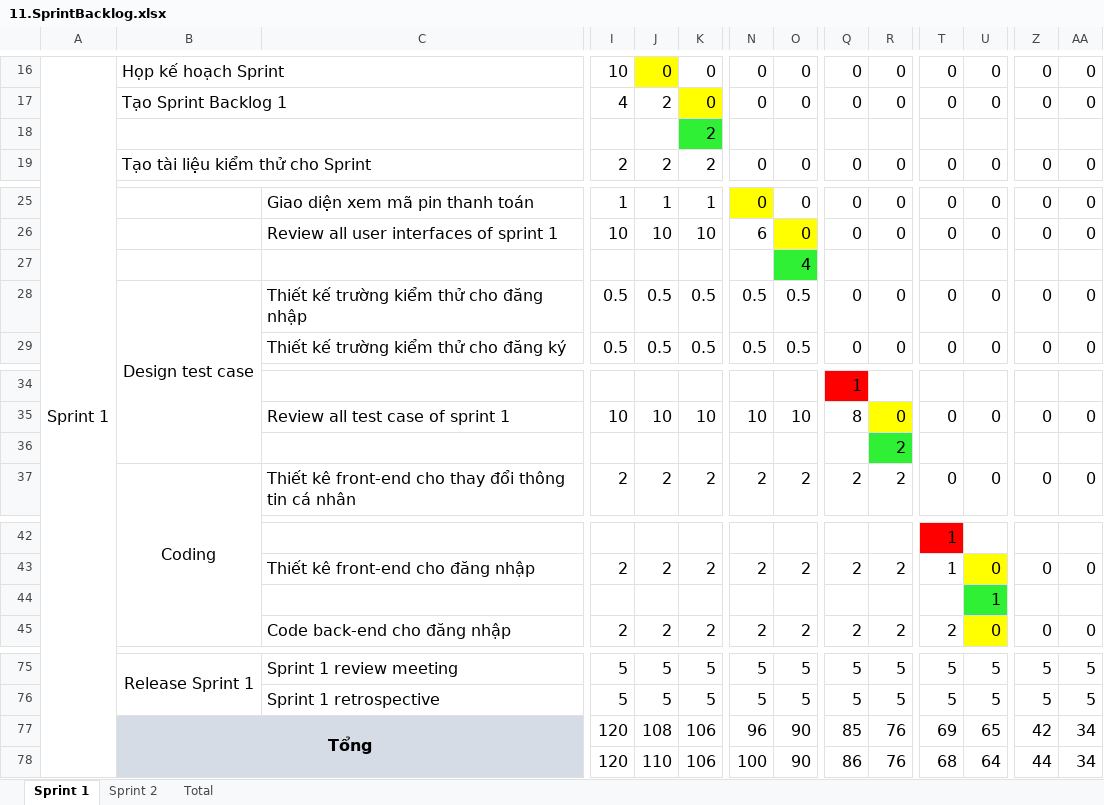
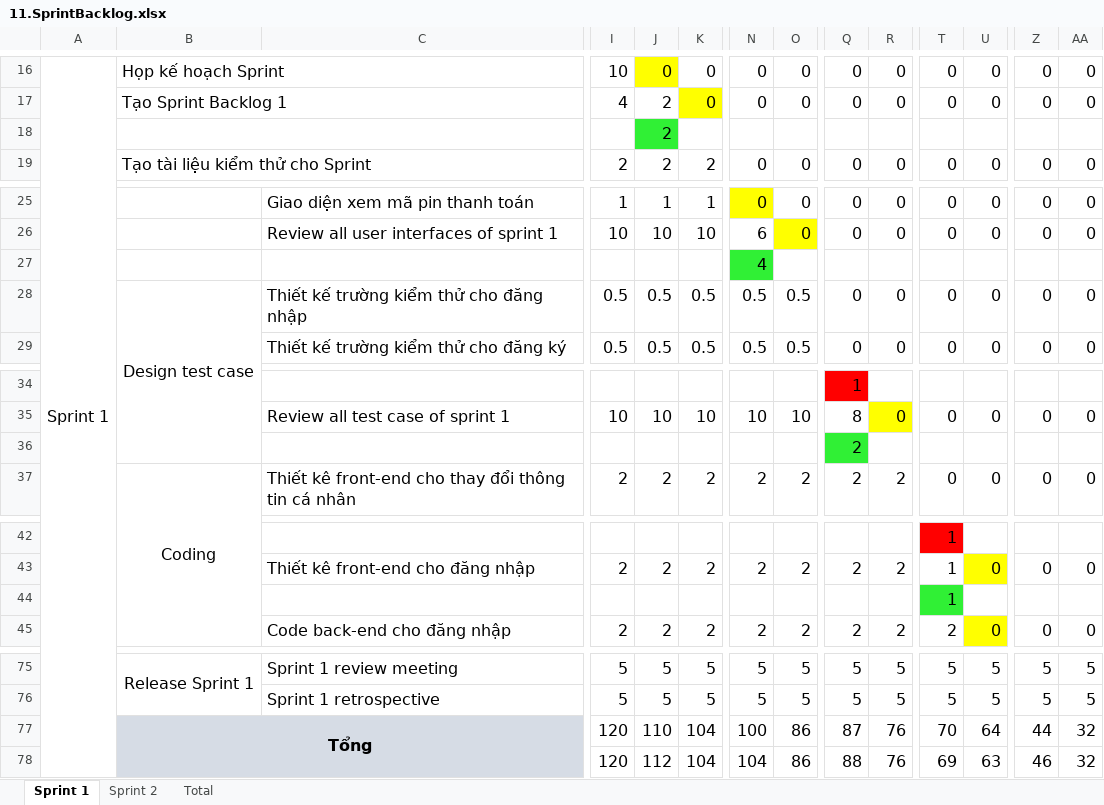
Before and after one commit to PHAMTHANHPHUOC/2425_CS445AC_nhom4_FILE, an Excel workbook: 11.SprintBacklog.xlsx, sheet Sprint 1, drawn as a sheet; only a part is shown, gaps mark what is left out; values as stored, in another font and other column widths than the file's, no borders; charts and pictures not drawn; removed rows and columns are numbered as before the commit, all else as after; rows hold the shown columns only; the diff covers the shown part only; the diff names each change by its address in the sheet, - before the commit and + after, or states it on an @@ line.

```diff
--- a/11.SprintBacklog.xlsx (sheet Sprint 1)
+++ b/11.SprintBacklog.xlsx (sheet Sprint 1)
-row 18:  |  |  |  |  | 2
+row 18:  |  |  |  | 2
-row 27:  |  |  |  |  |  |  | 4
+row 27:  |  |  |  |  |  | 4
-row 36:  |  |  |  |  |  |  |  |  | 2
+row 36:  |  |  |  |  |  |  |  | 2
-row 44:  |  |  |  |  |  |  |  |  |  |  | 1
+row 44:  |  |  |  |  |  |  |  |  |  | 1
-J77: 108
+J77: 110
-K77:K78: 106
+K77:K78: 104
-N77: 96
+N77: 100
-O77:O78: 90
+O77:O78: 86
-Q77: 85
+Q77: 87
-T77: 69
+T77: 70
-U77: 65
+U77: 64
-Z77: 42
+Z77: 44
-AA77:AA78: 34
+AA77:AA78: 32
-J78: 110
+J78: 112
-N78: 100
+N78: 104
-Q78: 86
+Q78: 88
-T78: 68
+T78: 69
-U78: 64
+U78: 63
-Z78: 44
+Z78: 46
```
Also changed, not shown: 1 added row and 1 removed row elsewhere in this sheet, sheet Sprint 2, sheet Total, formulas that keep their value, charts or pictures, 10.TestReport.xlsx, 9.2.Testcase_Sprint2.xlsx, 13 other files.
